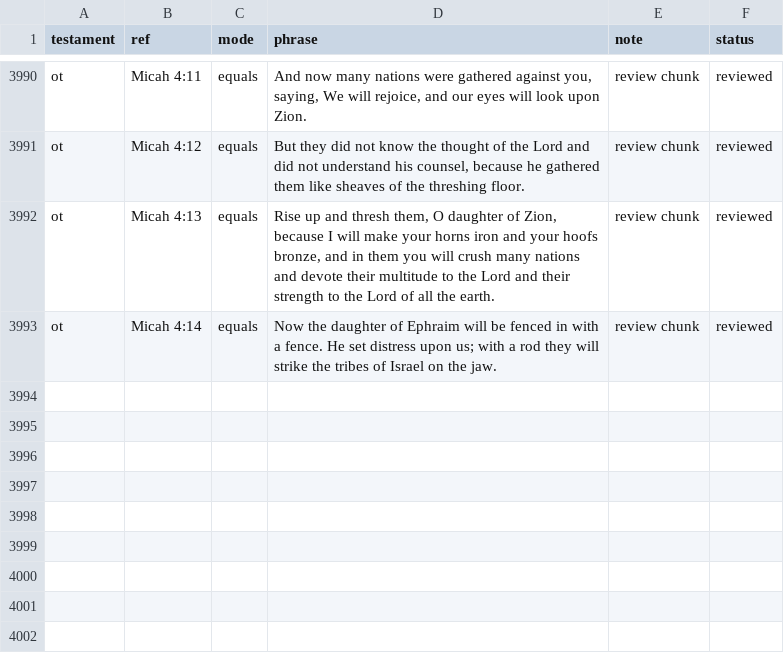
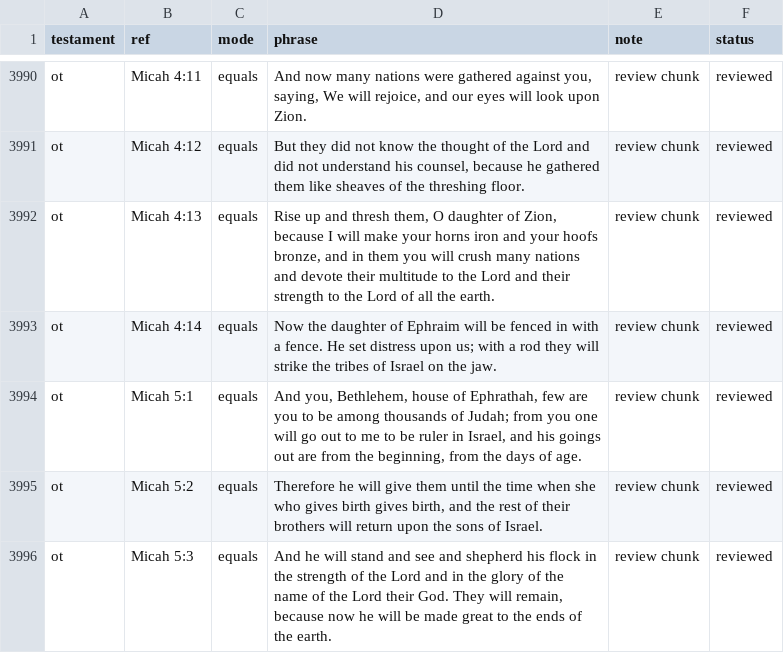
Before and after one commit to Biblejustin/LXX_Bible_Project, a CSV file: data/research/reviewed_phrase_guards.csv, drawn as a sheet; only a part is shown, gaps mark what is left out.

Commit message:
Review Micah 5:1-3

```diff
--- a/data/research/reviewed_phrase_guards.csv
+++ b/data/research/reviewed_phrase_guards.csv
@@ -3993 +3993,4 @@ ot,Micah 4:13,equals,"Rise up and thresh them, O daughter of Zion, because I wil
 ot,Micah 4:14,equals,Now the daughter of Ephraim will be fenced in with a fence. He set distress upon us; with a rod they will strike the tribes of Israel on the jaw.,review chunk,reviewed
+ot,Micah 5:1,equals,"And you, Bethlehem, house of Ephrathah, few are you to be among thousands of Judah; from you one will go out to me to be ruler in Israel, and his goings out are from the beginning, from the days of age.",review chunk,reviewed
+ot,Micah 5:2,equals,"Therefore he will give them until the time when she who gives birth gives birth, and the rest of their brothers will return upon the sons of Israel.",review chunk,reviewed
+ot,Micah 5:3,equals,"And he will stand and see and shepherd his flock in the strength of the Lord and in the glory of the name of the Lord their God. They will remain, because now he will be made great to the ends of the earth.",review chunk,reviewed
```
Also changed, not shown: 4 other files.
